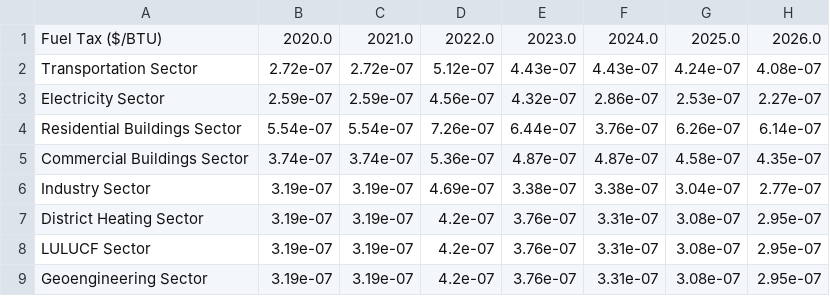
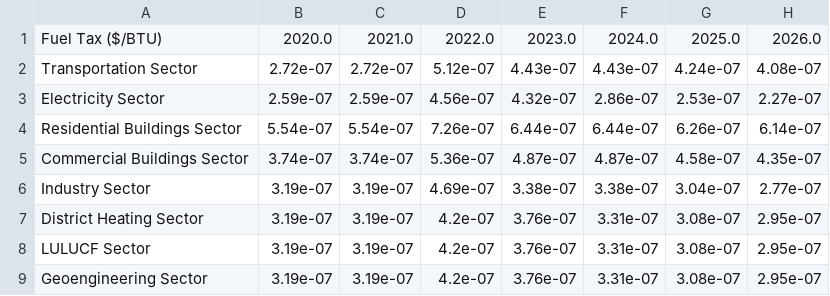
Before and after one commit to EnergyInnovation/eps-nevada, a CSV file: InputData/fuels/BFPaT/BFPaT-fueltax-natgas.csv, drawn as a sheet; only a part is shown; the diff names each change by its address in the sheet, - before the commit and + after, or states it on an @@ line.

```diff
--- a/InputData/fuels/BFPaT/BFPaT-fueltax-natgas.csv
+++ b/InputData/fuels/BFPaT/BFPaT-fueltax-natgas.csv
-F4: 3.76e-07
+F4: 6.44e-07
```
Also changed, not shown: InputData/fuels/BFPIaE/BFPIaE-imports.csv, InputData/fuels/BFPaT/BFPaT-pretax-natgas.csv, 9 other files.
